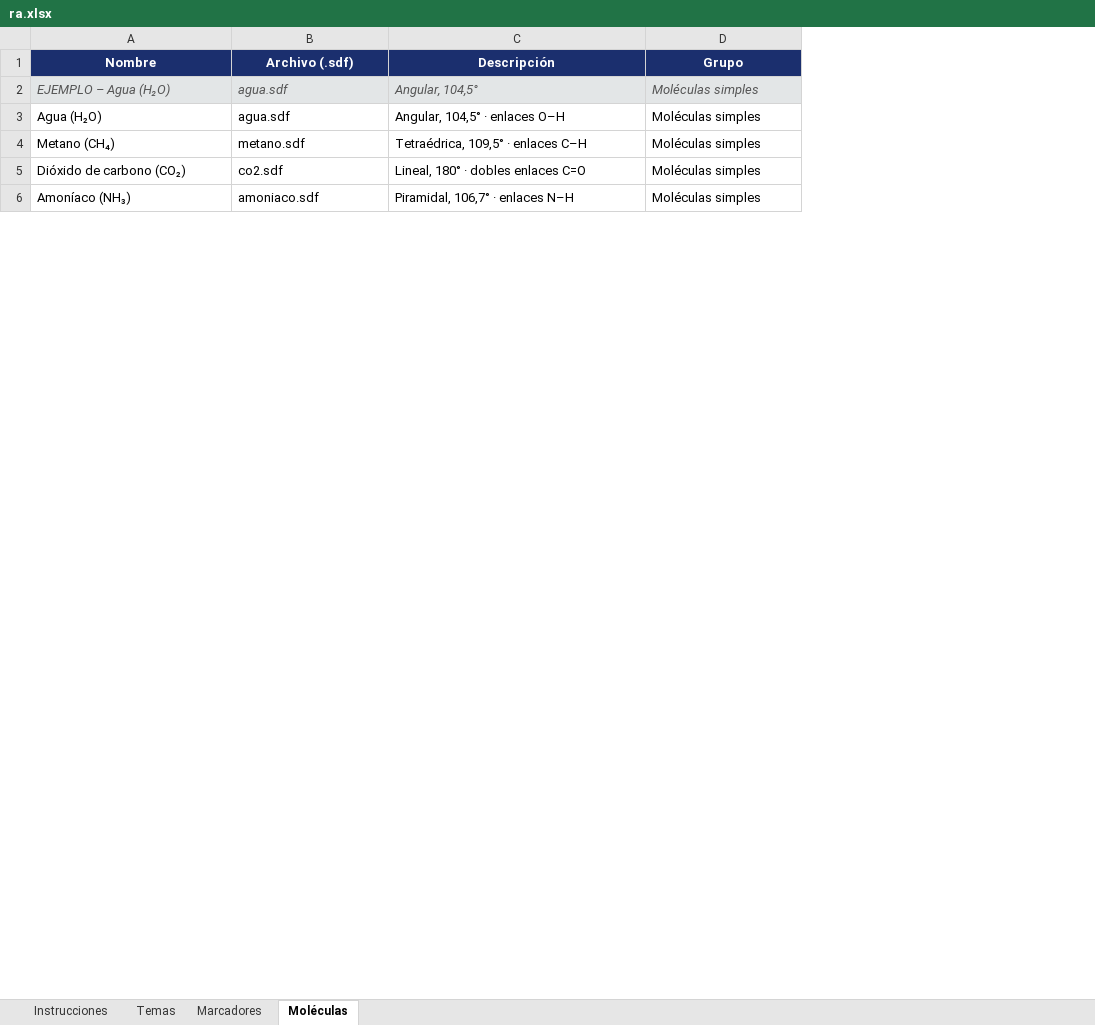
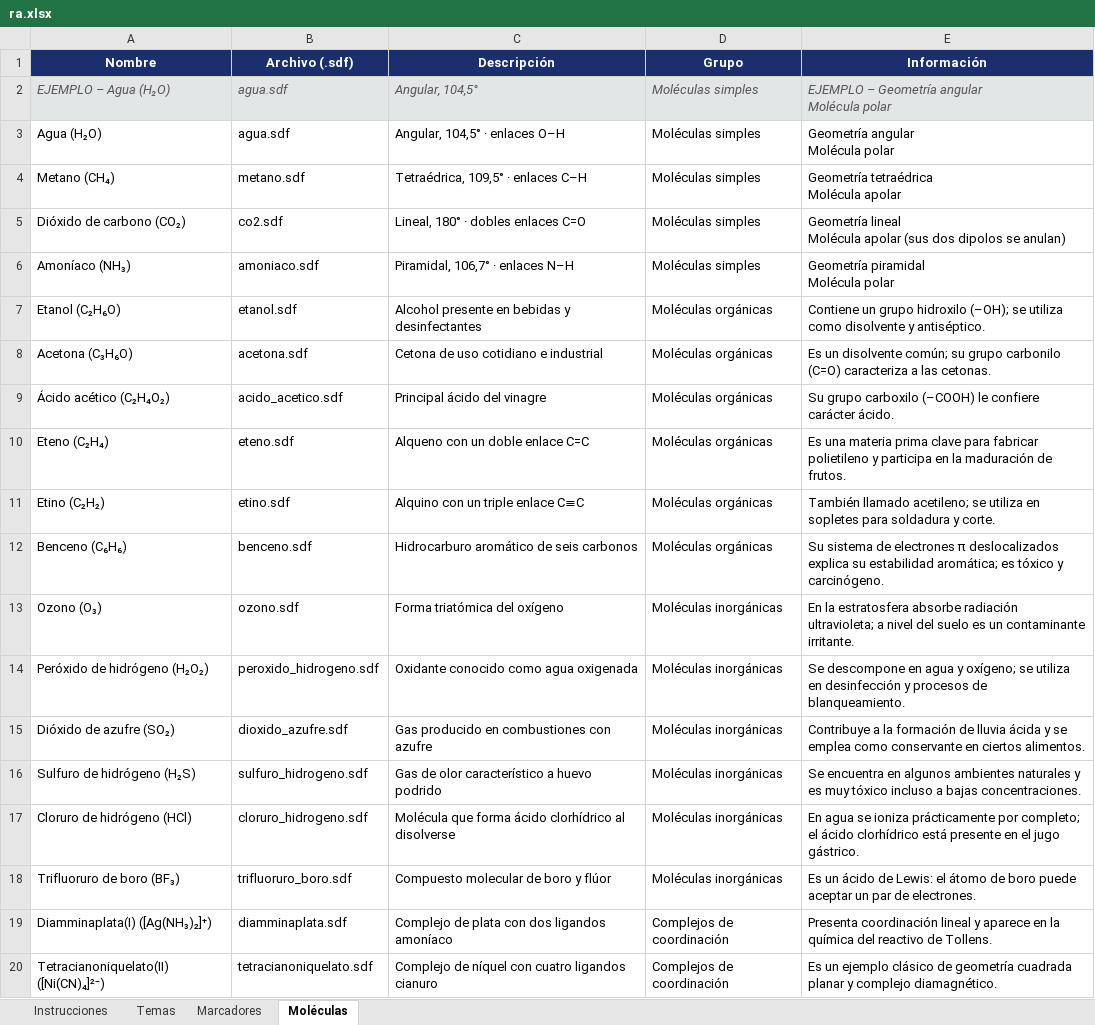
Before and after one commit to PaqariOL/illari-experimentos, an Excel workbook: ra.xlsx, sheet Moléculas, drawn as a sheet; only a part is shown; values as stored, in another font and other column widths than the file's, no borders; ↵ is a line break in a cell; the diff covers the shown part only; the diff names each change by its address in the sheet, - before the commit and + after, or states it on an @@ line.

Commit message:
Add files via upload

```diff
--- a/ra.xlsx (sheet Moléculas)
+++ b/ra.xlsx (sheet Moléculas)
+column E (Información), rows 2-6: EJEMPLO – Geometría angular ↵ Molécula polar | Geometría angular ↵ Molécula polar | Geometría tetraédrica ↵ Molécula apolar | Geometría lineal ↵ Molécula apolar (sus dos dipolos se anulan) | Geometría piramidal ↵ Molécula polar
+row 7: Etanol (C₂H₆O) | etanol.sdf | Alcohol presente en bebidas y desinfectantes | Moléculas orgánicas | Contiene un grupo hidroxilo (–OH); se utiliza como disolvente y antiséptico.
+row 8: Acetona (C₃H₆O) | acetona.sdf | Cetona de uso cotidiano e industrial | Moléculas orgánicas | Es un disolvente común; su grupo carbonilo (C=O) caracteriza a las cetonas.
+row 9: Ácido acético (C₂H₄O₂) | acido_acetico.sdf | Principal ácido del vinagre | Moléculas orgánicas | Su grupo carboxilo (–COOH) le confiere carácter ácido.
+row 10: Eteno (C₂H₄) | eteno.sdf | Alqueno con un doble enlace C=C | Moléculas orgánicas | Es una materia prima clave para fabricar polietileno y participa en la maduración de frutos.
+row 11: Etino (C₂H₂) | etino.sdf | Alquino con un triple enlace C≡C | Moléculas orgánicas | También llamado acetileno; se utiliza en sopletes para soldadura y corte.
+row 12: Benceno (C₆H₆) | benceno.sdf | Hidrocarburo aromático de seis carbonos | Moléculas orgánicas | Su sistema de electrones π deslocalizados explica su estabilidad aromática; es tóxico y carcinógeno.
+row 13: Ozono (O₃) | ozono.sdf | Forma triatómica del oxígeno | Moléculas inorgánicas | En la estratosfera absorbe radiación ultravioleta; a nivel del suelo es un contaminante irritante.
+row 14: Peróxido de hidrógeno (H₂O₂) | peroxido_hidrogeno.sdf | Oxidante conocido como agua oxigenada | Moléculas inorgánicas | Se descompone en agua y oxígeno; se utiliza en desinfección y procesos de blanqueamiento.
+row 15: Dióxido de azufre (SO₂) | dioxido_azufre.sdf | Gas producido en combustiones con azufre | Moléculas inorgánicas | Contribuye a la formación de lluvia ácida y se emplea como conservante en ciertos alimentos.
+row 16: Sulfuro de hidrógeno (H₂S) | sulfuro_hidrogeno.sdf | Gas de olor característico a huevo podrido | Moléculas inorgánicas | Se encuentra en algunos ambientes naturales y es muy tóxico incluso a bajas concentraciones.
+row 17: Cloruro de hidrógeno (HCl) | cloruro_hidrogeno.sdf | Molécula que forma ácido clorhídrico al disolverse | Moléculas inorgánicas | En agua se ioniza prácticamente por completo; el ácido clorhídrico está presente en el jugo gástrico.
+row 18: Trifluoruro de boro (BF₃) | trifluoruro_boro.sdf | Compuesto molecular de boro y flúor | Moléculas inorgánicas | Es un ácido de Lewis: el átomo de boro puede aceptar un par de electrones.
+row 19: Diamminaplata(I) ([Ag(NH₃)₂]⁺) | diamminaplata.sdf | Complejo de plata con dos ligandos amoníaco | Complejos de coordinación | Presenta coordinación lineal y aparece en la química del reactivo de Tollens.
+row 20: Tetracianoniquelato(II) ([Ni(CN)₄]²⁻) | tetracianoniquelato.sdf | Complejo de níquel con cuatro ligandos cianuro | Complejos de coordinación | Es un ejemplo clásico de geometría cuadrada planar y complejo diamagnético.
```
Also changed, not shown: 40 added rows and 1 edited cell elsewhere in this sheet, sheet Instrucciones.
